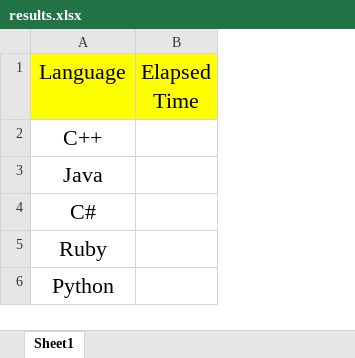
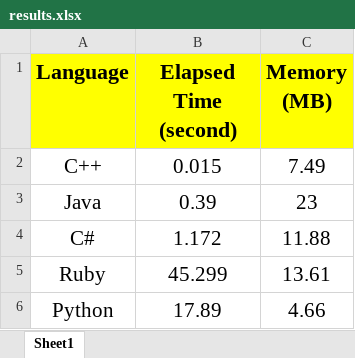
Before and after one commit to abarrak/why-compiled-languages, an Excel workbook: output/results.xlsx, sheet Sheet1, drawn as a sheet; values as stored, in another font and other column widths than the file's, no borders; charts and pictures not drawn; removed rows and columns are numbered as before the commit, all else as after; the diff names each change by its address in the sheet, - before the commit and + after, or states it on an @@ line.

Commit message:
add experiment results

```diff
--- a/output/results.xlsx (sheet Sheet1)
+++ b/output/results.xlsx (sheet Sheet1)
-column B (Elapsed Time), empty
+column B (Elapsed Time (second)), rows 2-6: 0.015 | 0.39 | 1.172 | 45.299 | 17.89
+column C (Memory (MB)), rows 2-6: 7.49 | 23 | 11.88 | 13.61 | 4.66
-A1 bold: off
+A1 bold: on
@@ A2:A6 text size: smaller @@
```
Also changed, not shown: charts or pictures, 3 other files.
